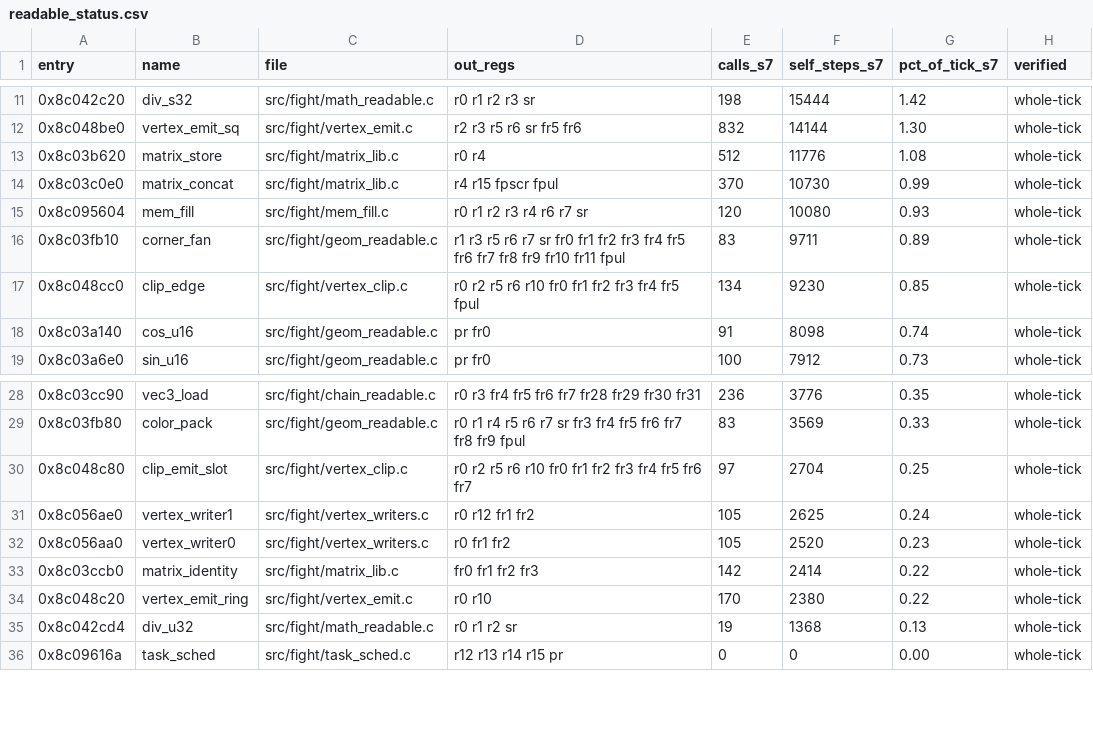
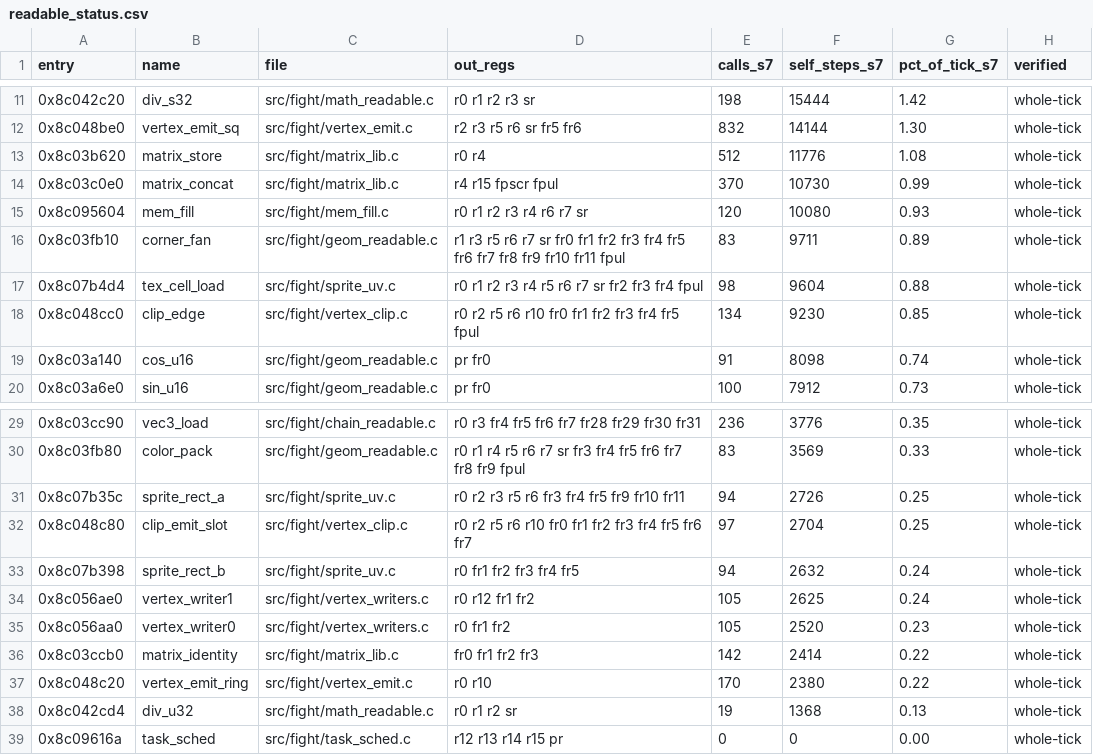
Before and after one commit to celsowm/vf3-decomp, a CSV file: docs/readable_status.csv, drawn as a sheet; only a part is shown, gaps mark what is left out; the diff names each change by its address in the sheet, - before the commit and + after, or states it on an @@ line.

```diff
--- a/docs/readable_status.csv
+++ b/docs/readable_status.csv
+row 17: 0x8c07b4d4 | tex_cell_load | src/fight/sprite_uv.c | r0 r1 r2 r3 r4 r5 r6 r7 sr fr2 fr3 fr4 fpul | 98 | 9604 | 0.88 | whole-tick
+row 31: 0x8c07b35c | sprite_rect_a | src/fight/sprite_uv.c | r0 r2 r3 r5 r6 fr3 fr4 fr5 fr9 fr10 fr11 | 94 | 2726 | 0.25 | whole-tick
+row 33: 0x8c07b398 | sprite_rect_b | src/fight/sprite_uv.c | r0 fr1 fr2 fr3 fr4 fr5 | 94 | 2632 | 0.24 | whole-tick
```
Also changed, not shown: 5 other files.
